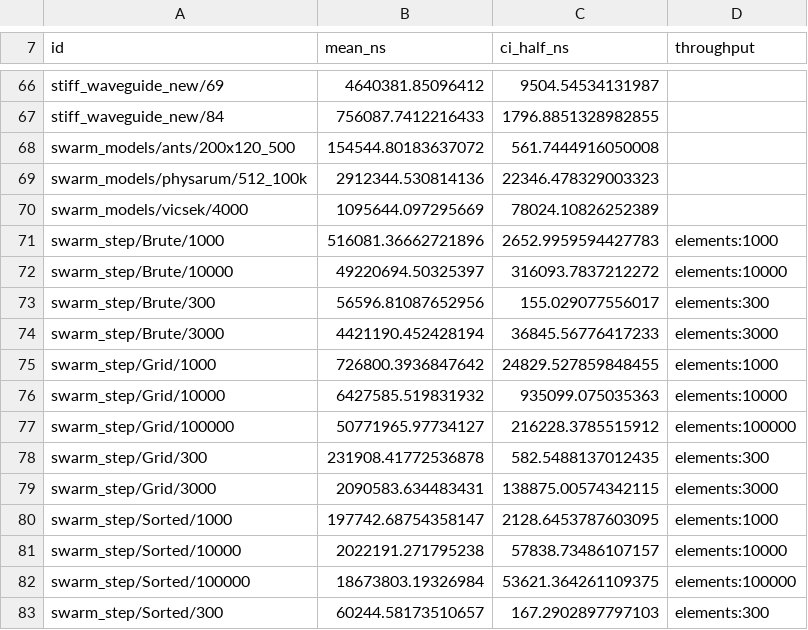
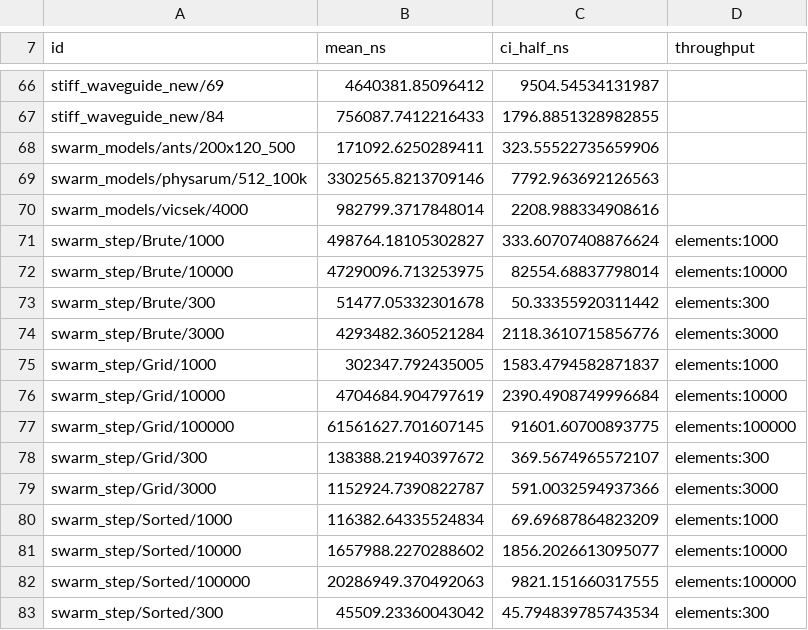
Before and after one commit to seanwilliamcarroll/physics, a TSV file: docs/bench/macbook-air-5-v8.tsv, drawn as a sheet; only a part is shown, gaps mark what is left out; the diff covers the shown part only.

Commit message:
bench: results of 2026-11-17 on macbook-air-5 (baseline, native, v8) (#316)
Recorded by cargo xtask bench --record.

```diff
--- a/docs/bench/macbook-air-5-v8.tsv
+++ b/docs/bench/macbook-air-5-v8.tsv
@@ -67,17 +67,17 @@ stiff_waveguide_new/69	4640381.85096412	9504.54534131987
 stiff_waveguide_new/84	756087.7412216433	1796.8851328982855	
-swarm_models/ants/200x120_500	154544.80183637072	561.7444916050008	
-swarm_models/physarum/512_100k	2912344.530814136	22346.478329003323	
-swarm_models/vicsek/4000	1095644.097295669	78024.10826252389	
-swarm_step/Brute/1000	516081.36662721896	2652.9959594427783	elements:1000
-swarm_step/Brute/10000	49220694.50325397	316093.7837212272	elements:10000
-swarm_step/Brute/300	56596.81087652956	155.029077556017	elements:300
-swarm_step/Brute/3000	4421190.452428194	36845.56776417233	elements:3000
-swarm_step/Grid/1000	726800.3936847642	24829.527859848455	elements:1000
-swarm_step/Grid/10000	6427585.519831932	935099.075035363	elements:10000
-swarm_step/Grid/100000	50771965.97734127	216228.3785515912	elements:100000
-swarm_step/Grid/300	231908.41772536878	582.5488137012435	elements:300
-swarm_step/Grid/3000	2090583.634483431	138875.00574342115	elements:3000
-swarm_step/Sorted/1000	197742.68754358147	2128.6453787603095	elements:1000
-swarm_step/Sorted/10000	2022191.271795238	57838.73486107157	elements:10000
-swarm_step/Sorted/100000	18673803.19326984	53621.364261109375	elements:100000
-swarm_step/Sorted/300	60244.58173510657	167.2902897797103	elements:300
+swarm_models/ants/200x120_500	171092.6250289411	323.55522735659906	
+swarm_models/physarum/512_100k	3302565.8213709146	7792.963692126563	
+swarm_models/vicsek/4000	982799.3717848014	2208.988334908616	
+swarm_step/Brute/1000	498764.18105302827	333.60707408876624	elements:1000
+swarm_step/Brute/10000	47290096.713253975	82554.68837798014	elements:10000
+swarm_step/Brute/300	51477.05332301678	50.33355920311442	elements:300
+swarm_step/Brute/3000	4293482.360521284	2118.3610715856776	elements:3000
+swarm_step/Grid/1000	302347.792435005	1583.4794582871837	elements:1000
+swarm_step/Grid/10000	4704684.904797619	2390.4908749996684	elements:10000
+swarm_step/Grid/100000	61561627.701607145	91601.60700893775	elements:100000
+swarm_step/Grid/300	138388.21940397672	369.5674965572107	elements:300
+swarm_step/Grid/3000	1152924.7390822787	591.0032594937366	elements:3000
+swarm_step/Sorted/1000	116382.64335524834	69.69687864823209	elements:1000
+swarm_step/Sorted/10000	1657988.2270288602	1856.2026613095077	elements:10000
+swarm_step/Sorted/100000	20286949.370492063	9821.151660317555	elements:100000
+swarm_step/Sorted/300	45509.23360043042	45.794839785743534	elements:300
```
Also changed, not shown: 3 edited cells elsewhere in this file, docs/bench/macbook-air-5.tsv, 4 other files.
